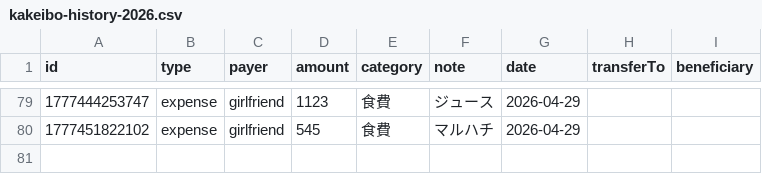
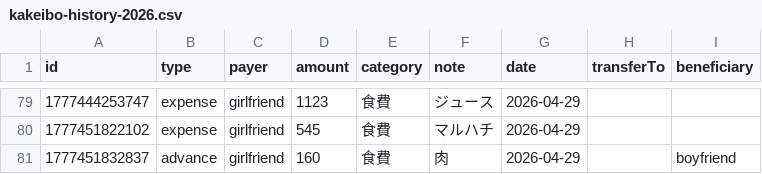
Before and after one commit to ririka02042000-collab/couple_kakeibo, a CSV file: kakeibo-history-2026.csv, drawn as a sheet; only a part is shown, gaps mark what is left out; the diff names each change by its address in the sheet, - before the commit and + after, or states it on an @@ line.

Commit message:
update kakeibo-history-2026.csv

```diff
--- a/kakeibo-history-2026.csv
+++ b/kakeibo-history-2026.csv
+row 81: 1777451832837 | advance | girlfriend | 160 | 食費 | 肉 | 2026-04-29 |  | boyfriend
```
